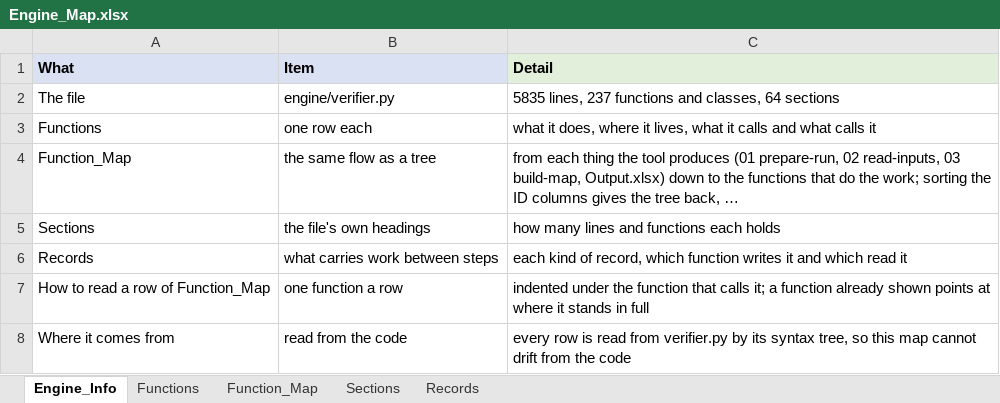
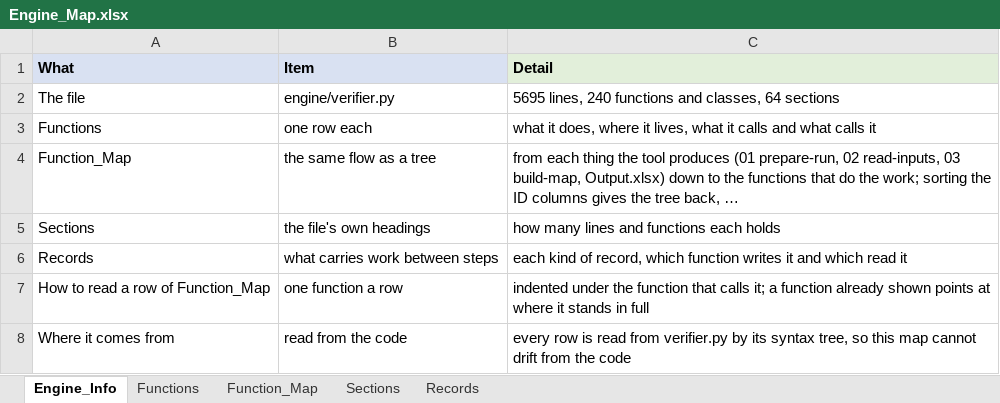
Before and after one commit to khruangbin007/verifier_simpler, an Excel workbook: Engine_Map.xlsx, sheet Engine_Info, drawn as a sheet; values as stored, in another font and other column widths than the file's, no borders; the diff names each change by its address in the sheet, - before the commit and + after, or states it on an @@ line.

Commit message:
R code read by flowR: the tool's own R parser removed
The tool's own R tokenizer and parser (286 lines) are gone. parse_r_source
now asks flowR for the syntax tree and turns it into the tool's Node, the
shape every reader of R code here already expects, so the unit builders,
the code facts and the data-read detection are unchanged. In step 02 one
flowR run reads every R file of the package and its NAMESPACE; the exported
names and export patterns now come from flowR's own NAMESPACE reader (the
tool's is removed). A package too large for one answer falls back to one
source at a time. One runner (flowr_answer) serves both flowR uses.

HOW IT WAS PROVEN
- Parser equivalence first: every R file of the eight sample packages (29
  files, 64 top-level expressions) was parsed both ways and compared node by
  node - kind, value, argument names, first and last line. Four differences
  were found and matched (a whole-expression range vs. the left operand's
  line; a token's own location; pkg::name carried only in the call's text or
  as [name, package, internal]; the end of a %>% chain). All 64 identical.
- Then end to end: all eight samples' Output.xlsx identical, cell for cell -
  through the one-run path and through the per-source fallback, forced.
- A clean copy ran the notebook's four cells; cell 4, which re-reads the
  inputs, confirmed all eight checks.

NOT DONE, and why: the proposal to read the whole package's data flow in one
flowR call. Step 03 reads one function at a time on purpose - the whole
package at once once took a driver down - so that stays.

Two faults met on the way, fixed: the query was sent as spaced JSON, which
flowR's command line splits apart; and removing the old parser's block took
three constants that stood between it and the next function with it.

```diff
--- a/Engine_Map.xlsx (sheet Engine_Info)
+++ b/Engine_Map.xlsx (sheet Engine_Info)
-C2 (Detail): 5835 lines, 237 functions and…
+C2 (Detail): 5695 lines, 240 functions and…
```
Also changed, not shown: sheet Functions, sheet Function_Map, sheet Sections, 2 other files.
